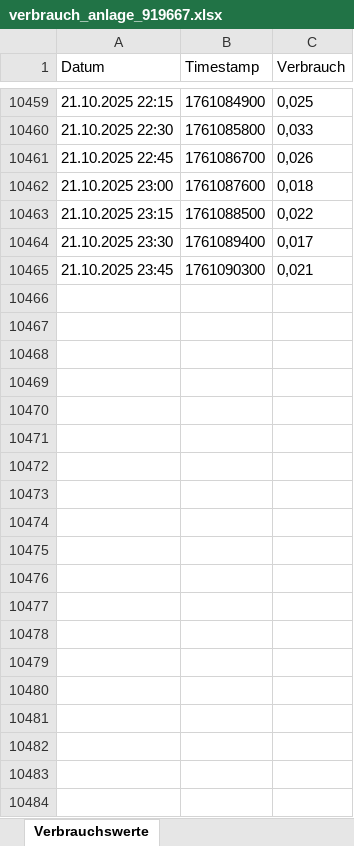
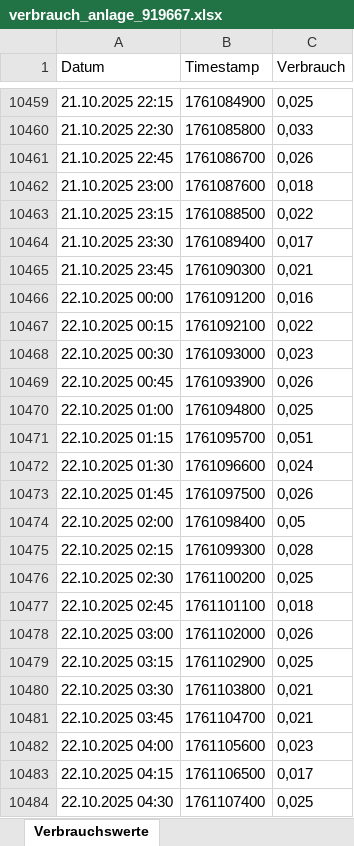
Before and after one commit to allesgeklaut/power, an Excel workbook: verbrauch_anlage_919667.xlsx, sheet Verbrauchswerte, drawn as a sheet; only a part is shown, gaps mark what is left out; values as stored, in another font and other column widths than the file's, no borders; the diff covers the shown part only; the diff names each change by its address in the sheet, - before the commit and + after, or states it on an @@ line.

Commit message:
Update consumption excel

```diff
--- a/verbrauch_anlage_919667.xlsx (sheet Verbrauchswerte)
+++ b/verbrauch_anlage_919667.xlsx (sheet Verbrauchswerte)
+row 10466: 22.10.2025 00:00 | 1761091200 | 0,016
+row 10467: 22.10.2025 00:15 | 1761092100 | 0,022
+row 10468: 22.10.2025 00:30 | 1761093000 | 0,023
+row 10469: 22.10.2025 00:45 | 1761093900 | 0,026
+row 10470: 22.10.2025 01:00 | 1761094800 | 0,025
+row 10471: 22.10.2025 01:15 | 1761095700 | 0,051
+row 10472: 22.10.2025 01:30 | 1761096600 | 0,024
+row 10473: 22.10.2025 01:45 | 1761097500 | 0,026
+row 10474: 22.10.2025 02:00 | 1761098400 | 0,05
+row 10475: 22.10.2025 02:15 | 1761099300 | 0,028
+row 10476: 22.10.2025 02:30 | 1761100200 | 0,025
+row 10477: 22.10.2025 02:45 | 1761101100 | 0,018
+row 10478: 22.10.2025 03:00 | 1761102000 | 0,026
+row 10479: 22.10.2025 03:15 | 1761102900 | 0,025
+row 10480: 22.10.2025 03:30 | 1761103800 | 0,021
+row 10481: 22.10.2025 03:45 | 1761104700 | 0,021
+row 10482: 22.10.2025 04:00 | 1761105600 | 0,023
+row 10483: 22.10.2025 04:15 | 1761106500 | 0,017
+row 10484: 22.10.2025 04:30 | 1761107400 | 0,025
```
Also changed, not shown: 173 added rows elsewhere in this sheet.
